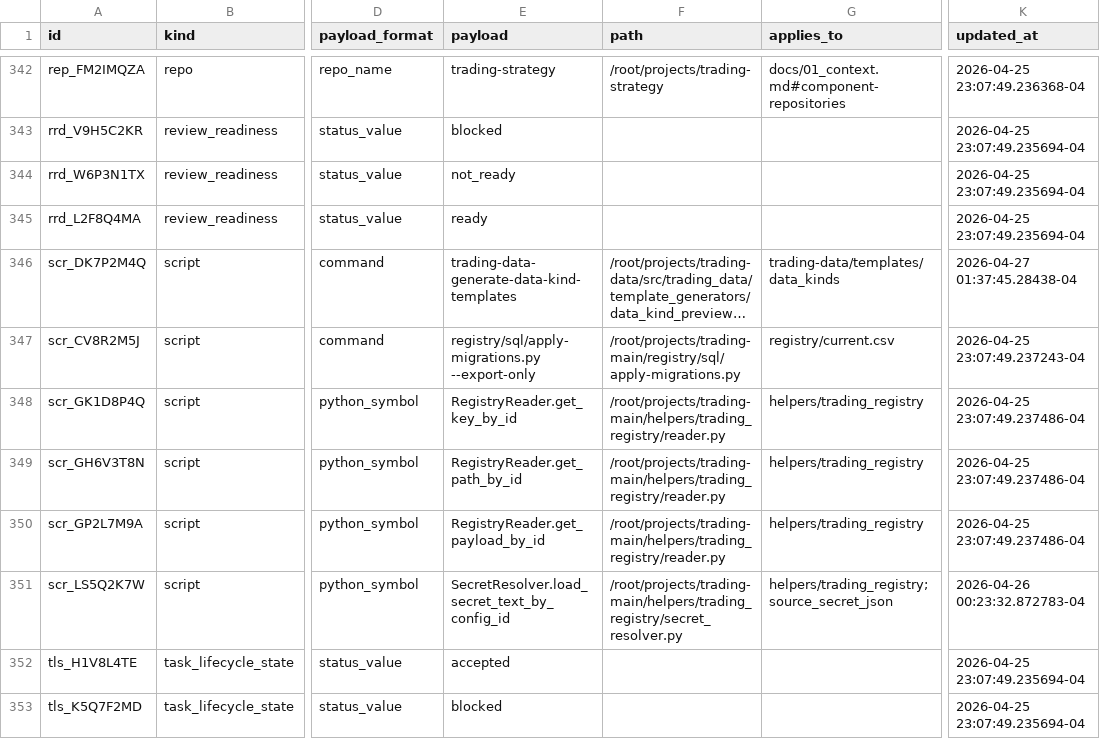
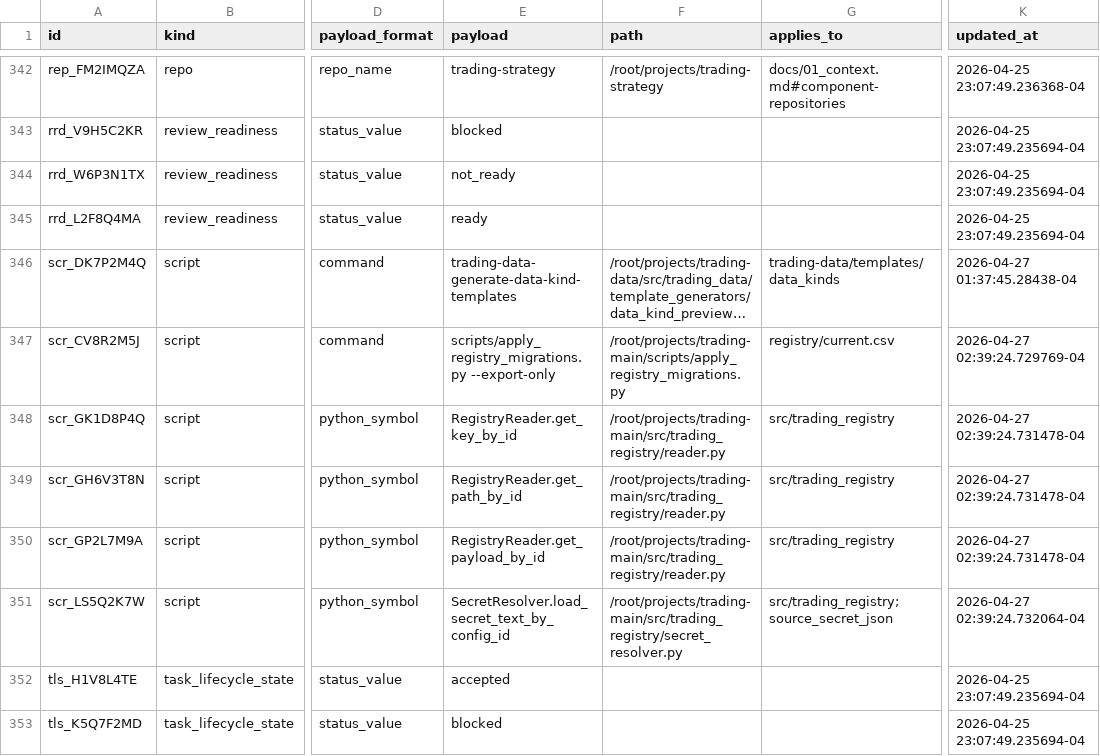
Before and after one commit to gilmore307/trading-manager, a CSV file: registry/current.csv, drawn as a sheet; only a part is shown, gaps mark what is left out; long unchanged cells end in …; the diff names each change by its address in the sheet, - before the commit and + after, or states it on an @@ line.

Commit message:
Align trading-main with src scripts architecture

```diff
--- a/registry/current.csv
+++ b/registry/current.csv
-E347 (payload): registry/sql/apply-migrations.py --export-only
+E347 (payload): scripts/apply_registry_migrations.py --export-only
-F347 (path): /root/projects/trading-main/registry/sql/apply-migrations.py
+F347 (path): /root/projects/trading-main/scripts/apply_registry_migrations.py
-K347 (updated_at): 2026-04-25 23:07:49.237243-04
+K347 (updated_at): 2026-04-27 02:39:24.729769-04
-F348:F350 (path): /root/projects/trading-main/helpers/trading_registry/reader.py
+F348:F350 (path): /root/projects/trading-main/src/trading_registry/reader.py
-G348:G350 (applies_to): helpers/trading_registry
+G348:G350 (applies_to): src/trading_registry
-K348:K350 (updated_at): 2026-04-25 23:07:49.237486-04
+K348:K350 (updated_at): 2026-04-27 02:39:24.731478-04
-F351 (path): /root/projects/trading-main/helpers/trading_registry/secret_resolver.py
+F351 (path): /root/projects/trading-main/src/trading_registry/secret_resolver.py
-G351 (applies_to): helpers/trading_registry;source_secret_json
+G351 (applies_to): src/trading_registry;source_secret_json
-K351 (updated_at): 2026-04-26 00:23:32.872783-04
+K351 (updated_at): 2026-04-27 02:39:24.732064-04
```
Also changed, not shown: 20 other files.
